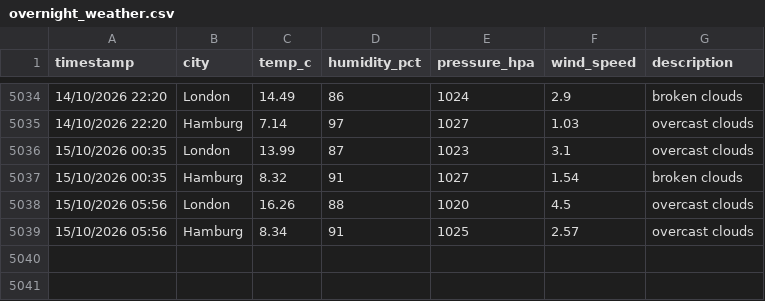
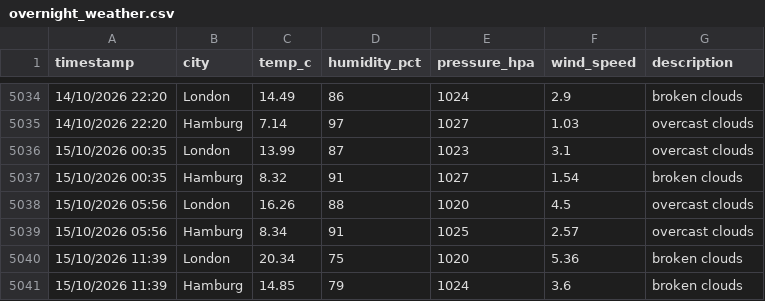
Before and after one commit to vulevu228/WeatherTracker, a CSV file: overnight_weather.csv, drawn as a sheet; only a part is shown, gaps mark what is left out; the diff names each change by its address in the sheet, - before the commit and + after, or states it on an @@ line.

Commit message:
update data

```diff
--- a/overnight_weather.csv
+++ b/overnight_weather.csv
+row 5040: 15/10/2026 11:39 | London | 20.34 | 75 | 1020 | 5.36 | broken clouds
+row 5041: 15/10/2026 11:39 | Hamburg | 14.85 | 79 | 1024 | 3.6 | broken clouds
```
